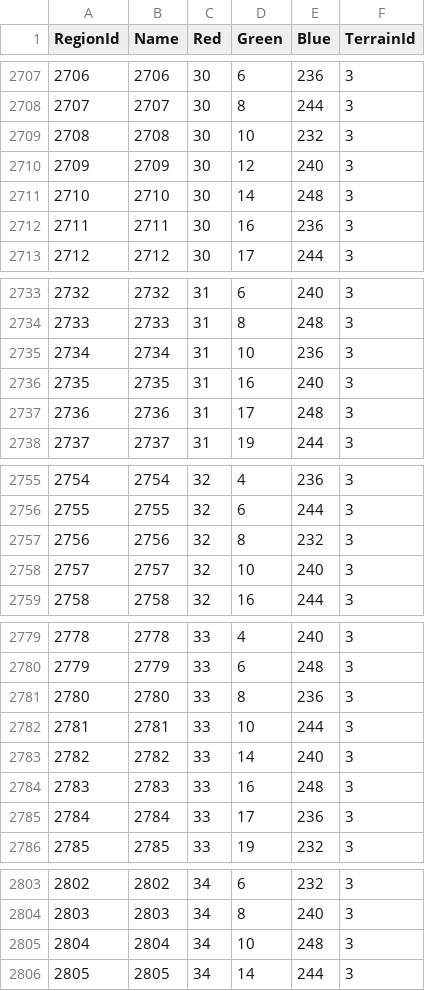
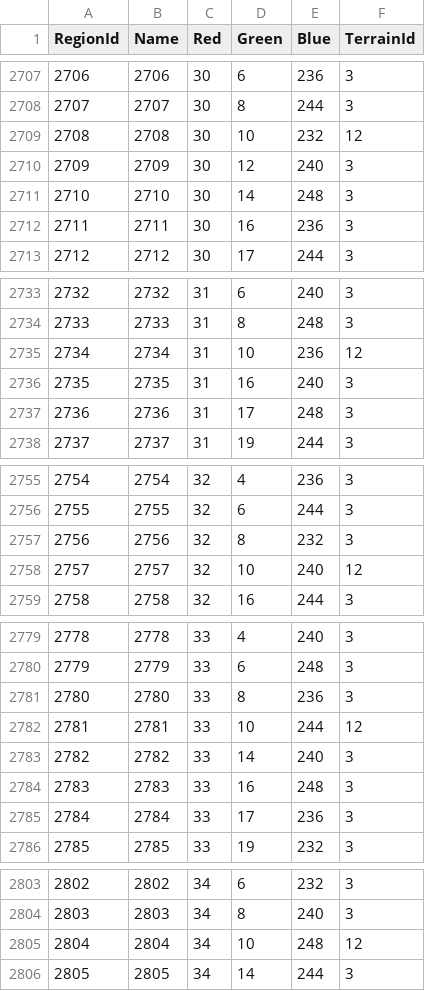
Before and after one commit to jexpop/WorldHistorySimulator, a CSV file: Assets/StreamingAssets/HistoricalData/Region.csv, drawn as a sheet; only a part is shown, gaps mark what is left out; the diff covers the shown part only.

```diff
--- a/Assets/StreamingAssets/HistoricalData/Region.csv
+++ b/Assets/StreamingAssets/HistoricalData/Region.csv
@@ -2708,3 +2708,3 @@ RegionId;Name;Red;Green;Blue;TerrainId
 2707;2707;30;8;244;3
-2708;2708;30;10;232;3
+2708;2708;30;10;232;12
 2709;2709;30;12;240;3
@@ -2734,3 +2734,3 @@ RegionId;Name;Red;Green;Blue;TerrainId
 2733;2733;31;8;248;3
-2734;2734;31;10;236;3
+2734;2734;31;10;236;12
 2735;2735;31;16;240;3
@@ -2757,3 +2757,3 @@ RegionId;Name;Red;Green;Blue;TerrainId
 2756;2756;32;8;232;3
-2757;2757;32;10;240;3
+2757;2757;32;10;240;12
 2758;2758;32;16;244;3
@@ -2781,3 +2781,3 @@ RegionId;Name;Red;Green;Blue;TerrainId
 2780;2780;33;8;236;3
-2781;2781;33;10;244;3
+2781;2781;33;10;244;12
 2782;2782;33;14;240;3
@@ -2804,3 +2804,3 @@ RegionId;Name;Red;Green;Blue;TerrainId
 2803;2803;34;8;240;3
-2804;2804;34;10;248;3
+2804;2804;34;10;248;12
 2805;2805;34;14;244;3
```
Also changed, not shown: 41 edited cells elsewhere in this file, 53 other files.
